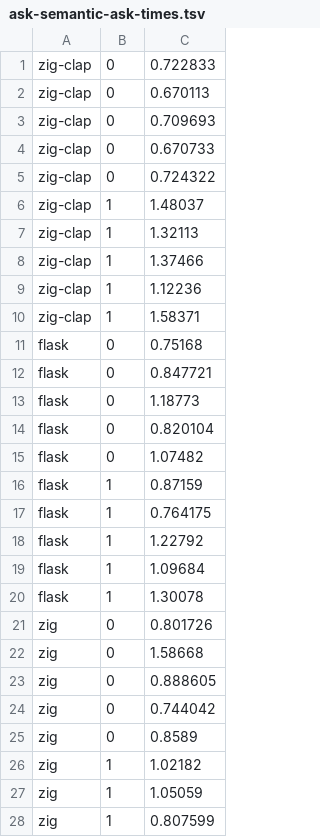
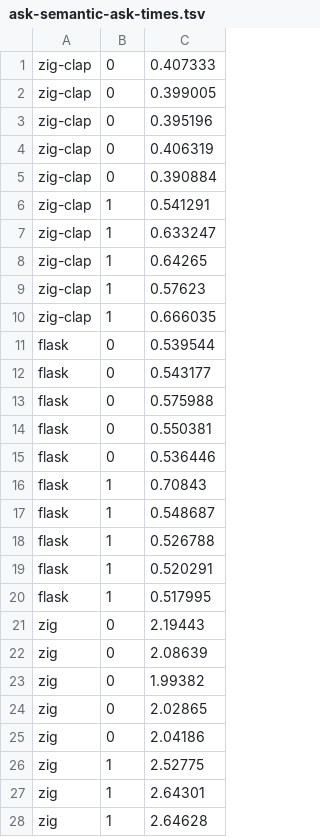
Before and after one commit to yungSNAT/GrievousGreps, a TSV file: benchmark/results/2026-11-19/ask-semantic-ask-times.tsv, drawn as a sheet; only a part is shown; the diff covers the shown part only.

Commit message:
ask: README, changelog and benchmark outputs from the reruns at ebef20c; time ask where the build indexed

```diff
--- a/benchmark/results/2026-11-19/ask-semantic-ask-times.tsv
+++ b/benchmark/results/2026-11-19/ask-semantic-ask-times.tsv
@@ -1,28 +1,28 @@
-zig-clap	0	0.722833
-zig-clap	0	0.670113
-zig-clap	0	0.709693
-zig-clap	0	0.670733
-zig-clap	0	0.724322
-zig-clap	1	1.48037
-zig-clap	1	1.32113
-zig-clap	1	1.37466
-zig-clap	1	1.12236
-zig-clap	1	1.58371
-flask	0	0.75168
-flask	0	0.847721
-flask	0	1.18773
-flask	0	0.820104
-flask	0	1.07482
-flask	1	0.87159
-flask	1	0.764175
-flask	1	1.22792
-flask	1	1.09684
-flask	1	1.30078
-zig	0	0.801726
-zig	0	1.58668
-zig	0	0.888605
-zig	0	0.744042
-zig	0	0.8589
-zig	1	1.02182
-zig	1	1.05059
-zig	1	0.807599
+zig-clap	0	0.407333
+zig-clap	0	0.399005
+zig-clap	0	0.395196
+zig-clap	0	0.406319
+zig-clap	0	0.390884
+zig-clap	1	0.541291
+zig-clap	1	0.633247
+zig-clap	1	0.64265
+zig-clap	1	0.57623
+zig-clap	1	0.666035
+flask	0	0.539544
+flask	0	0.543177
+flask	0	0.575988
+flask	0	0.550381
+flask	0	0.536446
+flask	1	0.70843
+flask	1	0.548687
+flask	1	0.526788
+flask	1	0.520291
+flask	1	0.517995
+zig	0	2.19443
+zig	0	2.08639
+zig	0	1.99382
+zig	0	2.02865
+zig	0	2.04186
+zig	1	2.52775
+zig	1	2.64301
+zig	1	2.64628
```
Also changed, not shown: 2 edited cells elsewhere in this file, benchmark/results/2026-11-19/ask-semantic-builds.tsv, 7 other files.
